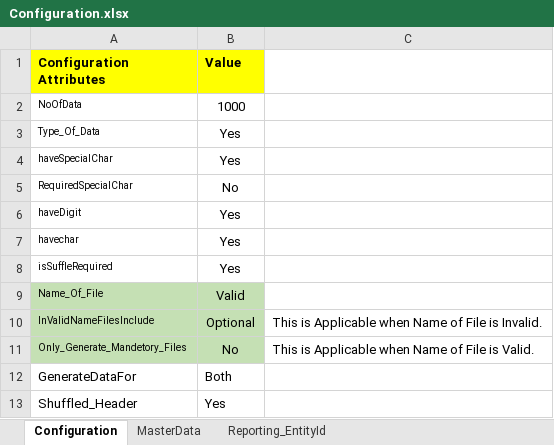
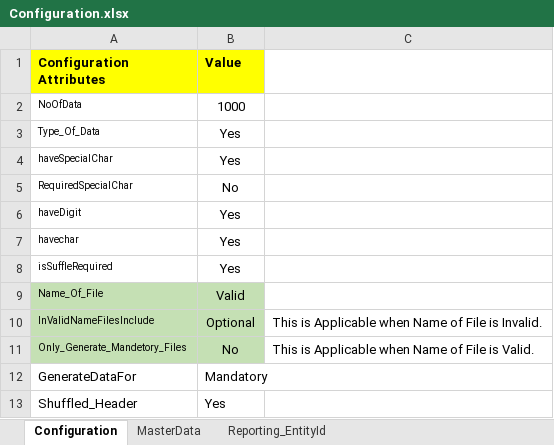
Before and after one commit to GuruKrishnaPanda/FakeDataCreate, an Excel workbook: FakeDataCreate/resources/Configuration.xlsx, sheet Configuration, drawn as a sheet; values as stored, in another font and other column widths than the file's, no borders; the diff names each change by its address in the sheet, - before the commit and + after, or states it on an @@ line.

```diff
--- a/FakeDataCreate/resources/Configuration.xlsx (sheet Configuration)
+++ b/FakeDataCreate/resources/Configuration.xlsx (sheet Configuration)
-B12 (Value): Both
+B12 (Value): Mandatory
```
Also changed, not shown: 2 other files.
